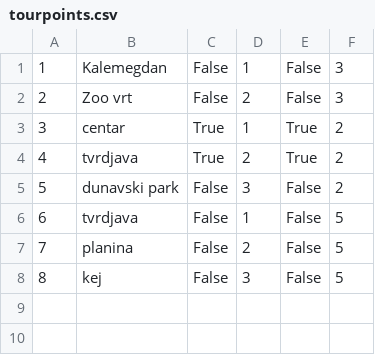
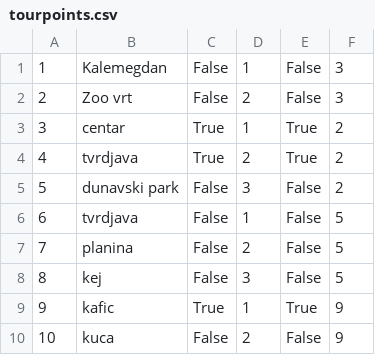
Before and after one commit to HelenaJovic/SIMS-Projekat, a CSV file: InitialProject/InitialProject/Resources/Data/tourpoints.csv, drawn as a sheet; the diff names each change by its address in the sheet, - before the commit and + after, or states it on an @@ line.

```diff
--- a/InitialProject/InitialProject/Resources/Data/tourpoints.csv
+++ b/InitialProject/InitialProject/Resources/Data/tourpoints.csv
+row 9: 9 | kafic | True | 1 | True | 9
+row 10: 10 | kuca | False | 2 | False | 9
```
Also changed, not shown: InitialProject/InitialProject/Resources/Data/tours.csv, 4 other files.
